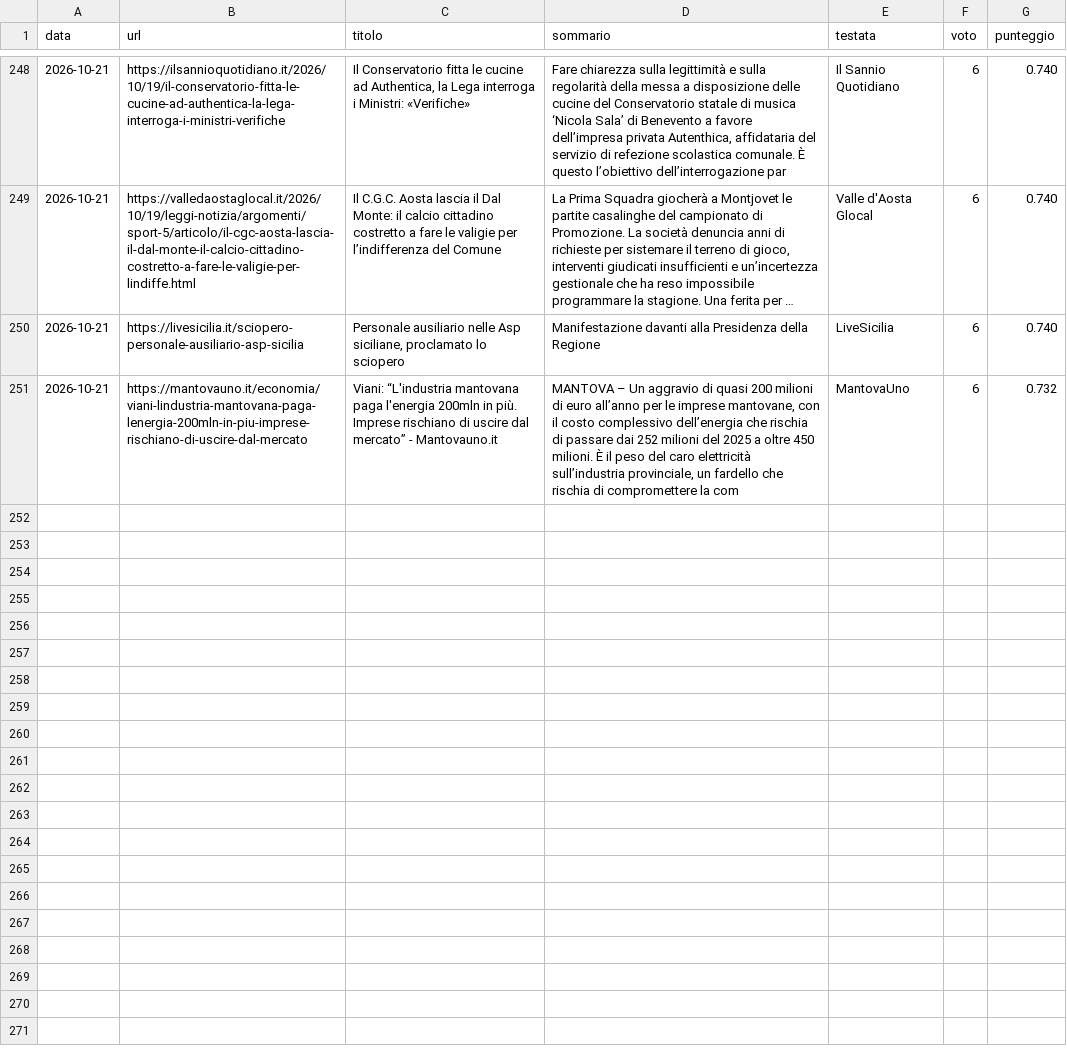
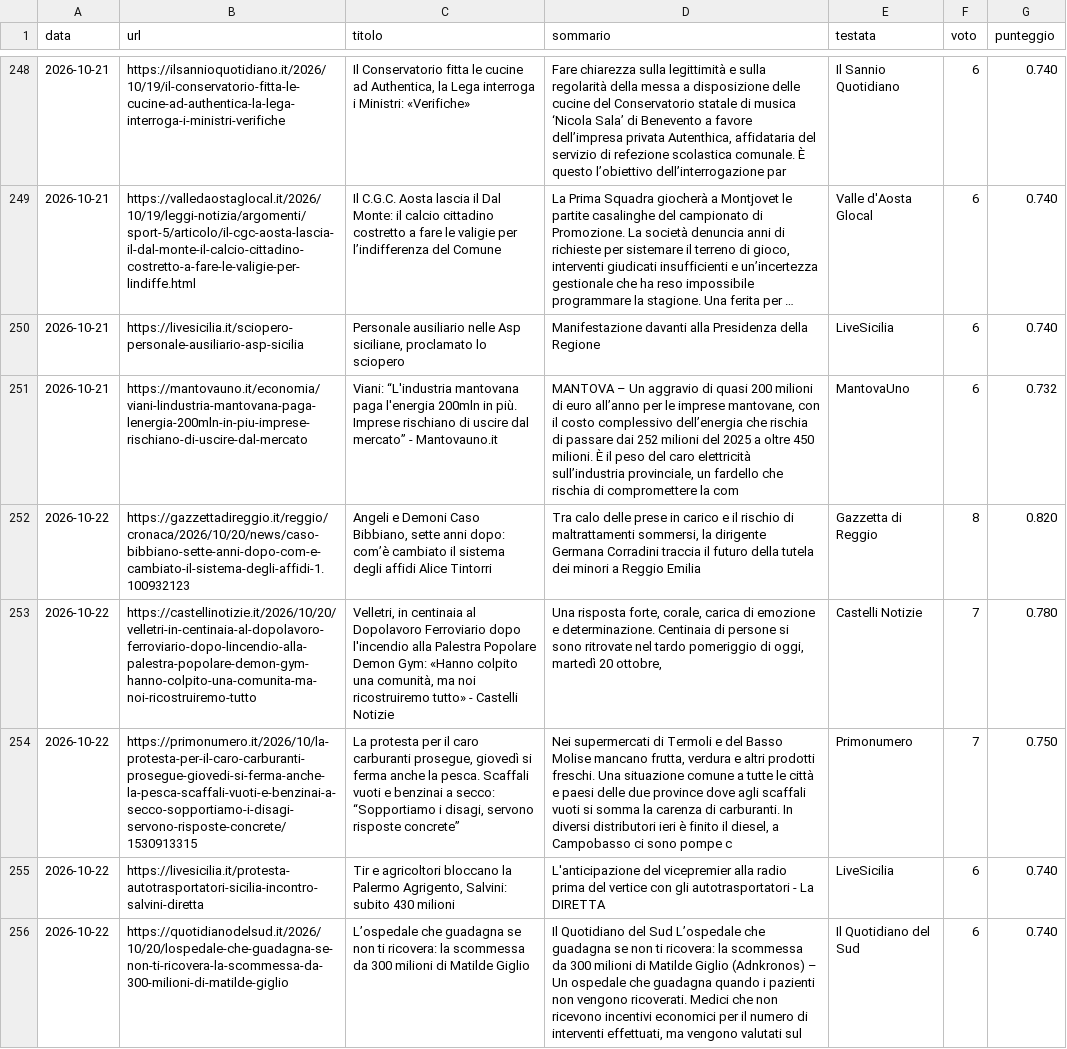
Before and after one commit to francescocosta21/monitor-locale-italia, a CSV file: data/inviati.csv, drawn as a sheet; only a part is shown, gaps mark what is left out; long unchanged cells end in …; the diff covers the shown part only; the diff names each change by its address in the sheet, - before the commit and + after, or states it on an @@ line.

```diff
--- a/data/inviati.csv
+++ b/data/inviati.csv
+row 252: 2026-10-22 | https://gazzettadireggio.it/reggio/cronaca/2026/10/20/news/caso-bibbiano-sette-anni-dopo-com-e-cambiato-il-sistema-degli-affidi-1.100932123 | Angeli e Demoni Caso Bibbiano, sette anni dopo: com’è cambiato il sistema degli affidi Alice Tintorri | Tra calo delle prese in carico e il rischio di maltrattamenti sommersi, la dirigente Germana Corradini traccia il futuro della tutela dei minori a Reggio Emilia | Gazzetta di Reggio | 8 | 0.820
+row 253: 2026-10-22 | https://castellinotizie.it/2026/10/20/velletri-in-centinaia-al-dopolavoro-ferroviario-dopo-lincendio-alla-palestra-popolare-demon-gym-hanno-colpito-una-comunita-ma-noi-ricostruiremo-tutto | Velletri, in centinaia al Dopolavoro Ferroviario dopo l'incendio alla Palestra Popolare Demon Gym: «Hanno colpito una comunità, ma noi ricostruiremo tutto» - Castelli Notizie | Una risposta forte, corale, carica di emozione e determinazione. Centinaia di persone si sono ritrovate nel tardo pomeriggio di oggi, martedì 20 ottobre, | Castelli Notizie | 7 | 0.780
+row 254: 2026-10-22 | https://primonumero.it/2026/10/la-protesta-per-il-caro-carburanti-prosegue-giovedi-si-ferma-anche-la-pesca-scaffali-vuoti-e-benzinai-a-secco-sopportiamo-i-disagi-servono-risposte-concrete/1530913315 | La protesta per il caro carburanti prosegue, giovedì si ferma anche la pesca. Scaffali vuoti e benzinai a secco: “Sopportiamo i disagi, servono risposte concrete” | Nei supermercati di Termoli e del Basso Molise mancano frutta, verdura e altri prodotti freschi. Una situazione comune a tutte le città e paesi delle due province dove agli scaffali vuoti si somma la carenza di carburanti. In diversi distributori ieri è finito il diesel, a Campobasso ci sono pompe c | Primonumero | 7 | 0.750
+row 255: 2026-10-22 | https://livesicilia.it/protesta-autotrasportatori-sicilia-incontro-salvini-diretta | Tir e agricoltori bloccano la Palermo Agrigento, Salvini: subito 430 milioni | L'anticipazione del vicepremier alla radio prima del vertice con gli autotrasportatori - La DIRETTA | LiveSicilia | 6 | 0.740
+row 256: 2026-10-22 | https://quotidianodelsud.it/2026/10/20/lospedale-che-guadagna-se-non-ti-ricovera-la-scommessa-da-300-milioni-di-matilde-giglio | L’ospedale che guadagna se non ti ricovera: la scommessa da 300 milioni di Matilde Giglio | Il Quotidiano del Sud L’ospedale che guadagna se non ti ricovera: la scommessa da 300 milioni di Matilde Giglio (Adnkronos) – Un ospedale che guadagna quando i pazienti non vengono ricoverati. Medici che non ricevono incentivi economici per il numero di interventi effettuati, ma vengono valutati sul | Il Quotidiano del Sud | 6 | 0.740
```
Also changed, not shown: 5 added rows elsewhere in this file, 1 other file.
